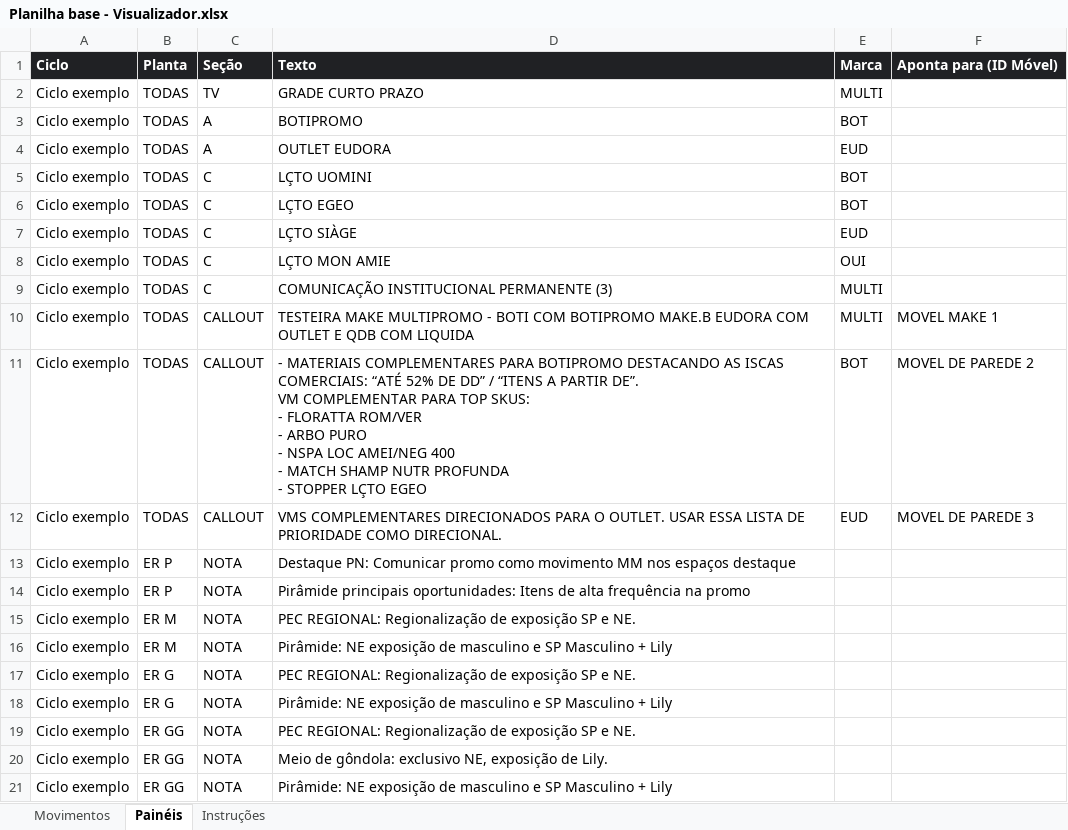
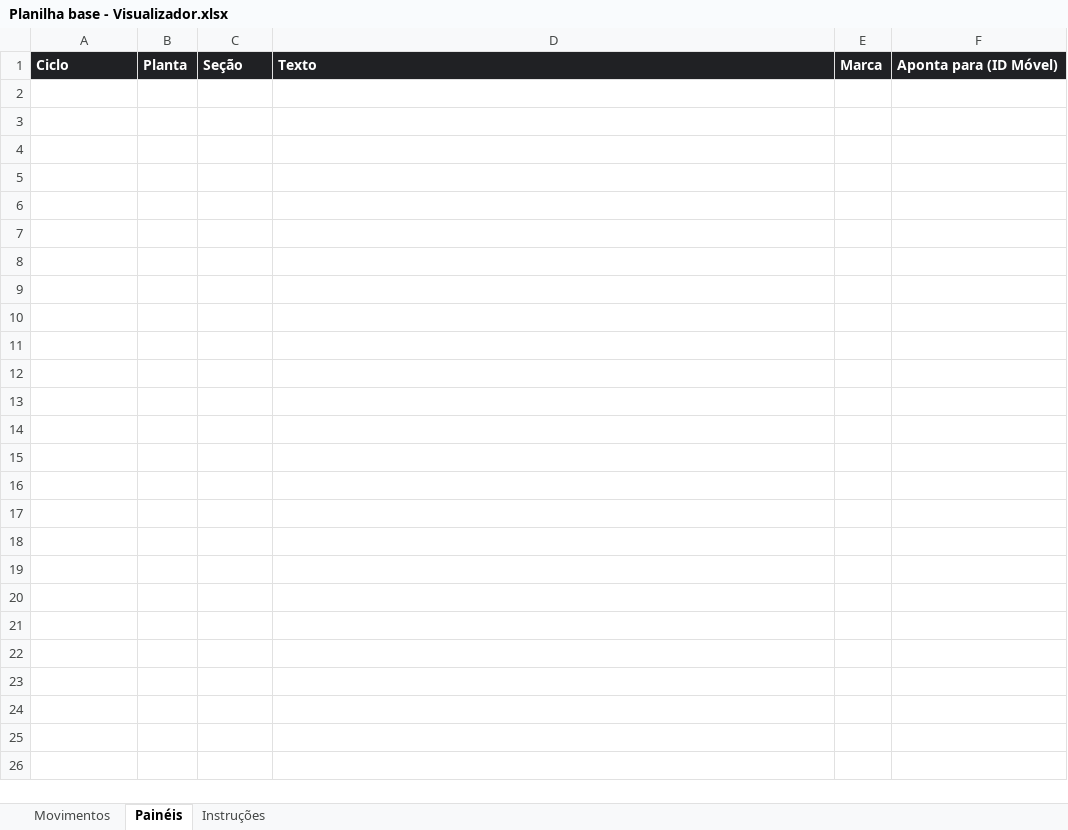
Before and after one commit to brunocardoso012-sketch/appscript, an Excel workbook: visualizador/Planilha base - Visualizador.xlsx, sheet Painéis, drawn as a sheet; values as stored, in another font and other column widths than the file's, no borders; conditional formats not drawn; ↵ is a line break in a cell; the diff names each change by its address in the sheet, - before the commit and + after, or states it on an @@ line.

```diff
--- a/visualizador/Planilha base - Visualizador.xlsx (sheet Painéis)
+++ b/visualizador/Planilha base - Visualizador.xlsx (sheet Painéis)
-row 2: Ciclo exemplo | TODAS | TV | GRADE CURTO PRAZO | MULTI
-row 3: Ciclo exemplo | TODAS | A | BOTIPROMO | BOT
-row 4: Ciclo exemplo | TODAS | A | OUTLET EUDORA | EUD
-row 5: Ciclo exemplo | TODAS | C | LÇTO UOMINI | BOT
-row 6: Ciclo exemplo | TODAS | C | LÇTO EGEO | BOT
-row 7: Ciclo exemplo | TODAS | C | LÇTO SIÀGE | EUD
-row 8: Ciclo exemplo | TODAS | C | LÇTO MON AMIE | OUI
-row 9: Ciclo exemplo | TODAS | C | COMUNICAÇÃO INSTITUCIONAL PERMANENTE (3) | MULTI
-row 10: Ciclo exemplo | TODAS | CALLOUT | TESTEIRA MAKE MULTIPROMO - BOTI COM BOTIPROMO MAKE.B EUDORA COM OUTLET E QDB COM LIQUIDA | MULTI | MOVEL MAKE 1
-row 11: Ciclo exemplo | TODAS | CALLOUT | - MATERIAIS COMPLEMENTARES PARA BOTIPROMO DESTACANDO AS ISCAS COMERCIAIS: “ATÉ 52% DE DD” / “ITENS A PARTIR DE”. ↵ VM COMPLEMENTAR PARA TOP SKUS: ↵ - FLORATTA ROM/VER ↵ - ARBO PURO ↵ - NSPA LOC AMEI/NEG 400 ↵ - MATCH SHAMP NUTR PROFUNDA ↵ - STOPPER LÇTO EGEO | BOT | MOVEL DE PAREDE 2
-row 12: Ciclo exemplo | TODAS | CALLOUT | VMS COMPLEMENTARES DIRECIONADOS PARA O OUTLET. USAR ESSA LISTA DE PRIORIDADE COMO DIRECIONAL. | EUD | MOVEL DE PAREDE 3
-row 13: Ciclo exemplo | ER P | NOTA | Destaque PN: Comunicar promo como movimento MM nos espaços destaque
-row 14: Ciclo exemplo | ER P | NOTA | Pirâmide principais oportunidades: Itens de alta frequência na promo
-row 15: Ciclo exemplo | ER M | NOTA | PEC REGIONAL: Regionalização de exposição SP e NE.
-row 16: Ciclo exemplo | ER M | NOTA | Pirâmide: NE exposição de masculino e SP Masculino + Lily
-row 17: Ciclo exemplo | ER G | NOTA | PEC REGIONAL: Regionalização de exposição SP e NE.
-row 18: Ciclo exemplo | ER G | NOTA | Pirâmide: NE exposição de masculino e SP Masculino + Lily
-row 19: Ciclo exemplo | ER GG | NOTA | PEC REGIONAL: Regionalização de exposição SP e NE.
-row 20: Ciclo exemplo | ER GG | NOTA | Meio de gôndola: exclusivo NE, exposição de Lily.
-row 21: Ciclo exemplo | ER GG | NOTA | Pirâmide: NE exposição de masculino e SP Masculino + Lily
```
Also changed, not shown: sheet Movimentos, sheet Instruções, 15 other files.
